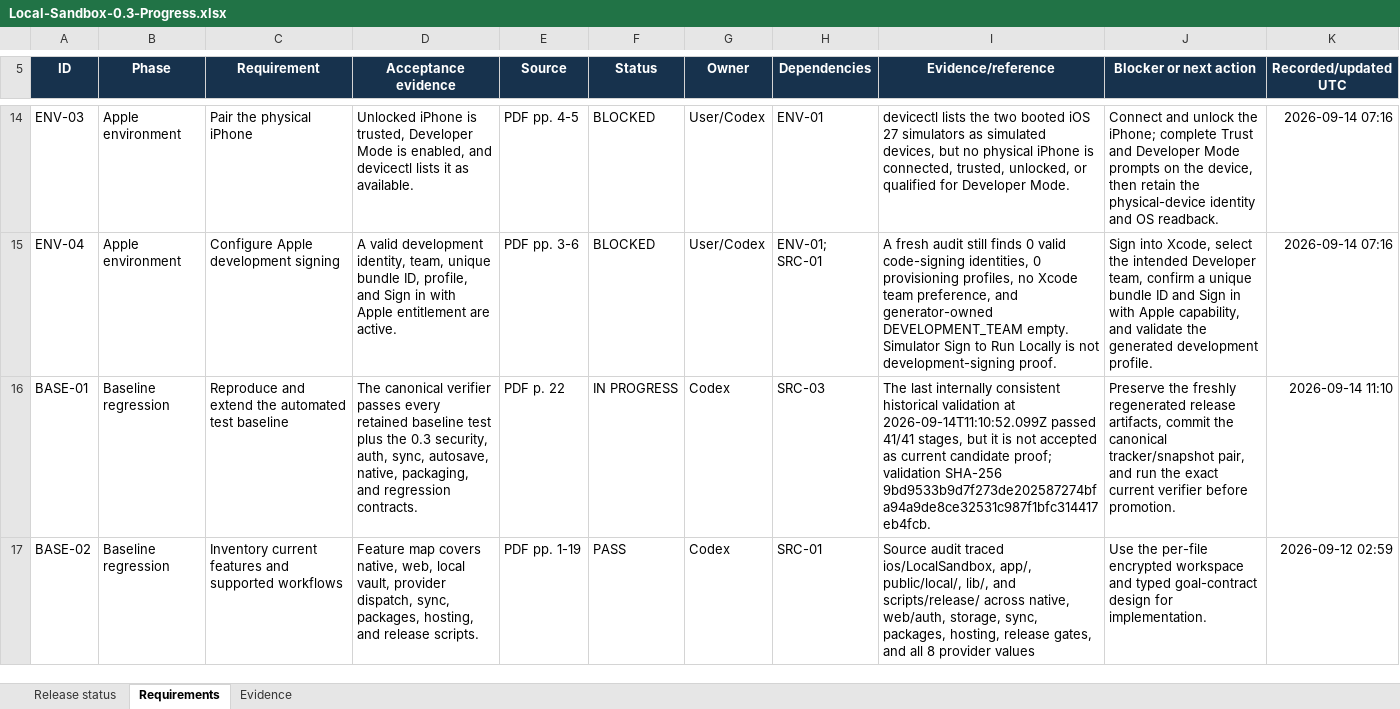
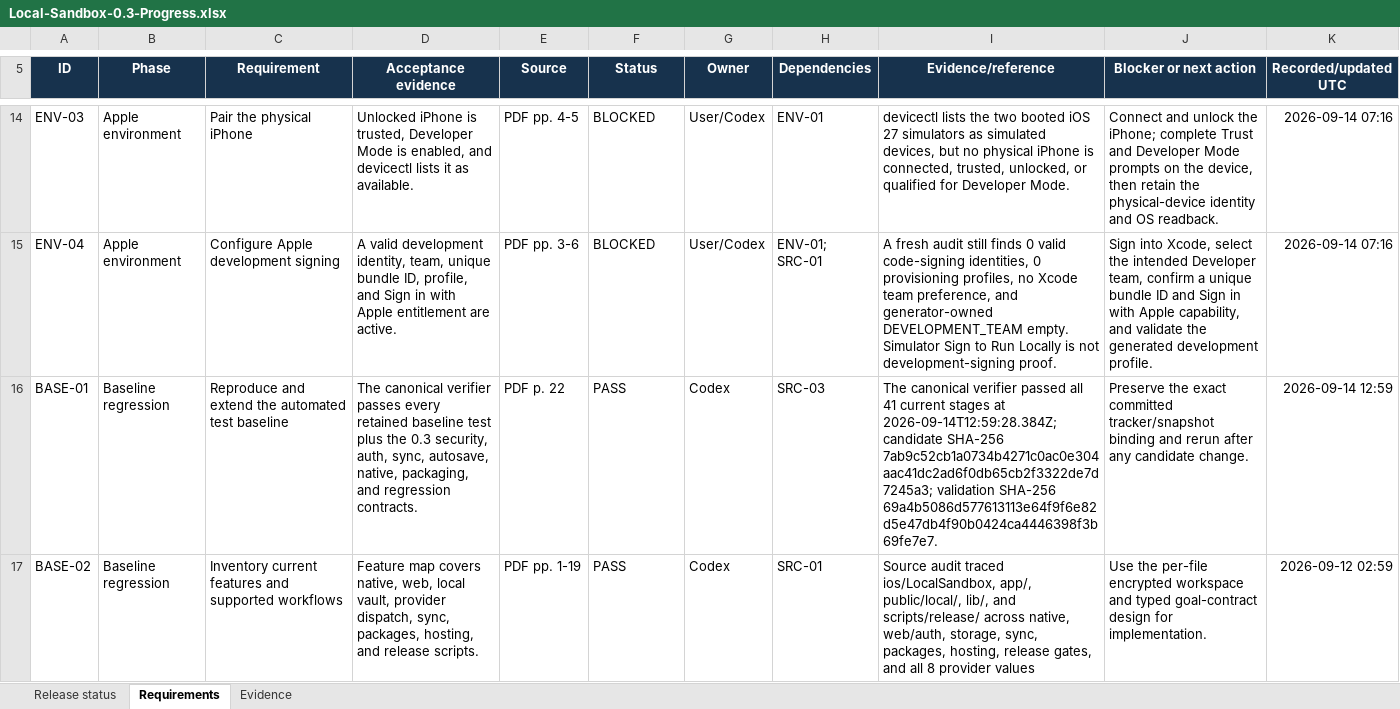
Before and after one commit to Dezocode/local-sandbox, an Excel workbook: qualification/Local-Sandbox-0.3-Progress.xlsx, sheet Requirements, drawn as a sheet; only a part is shown, gaps mark what is left out; values as stored, in another font and other column widths than the file's, no borders; conditional formats and table styles not drawn; the diff covers the shown part only; the diff names each change by its address in the sheet, - before the commit and + after, or states it on an @@ line.

Commit message:
Promote current tracker validation

```diff
--- a/qualification/Local-Sandbox-0.3-Progress.xlsx (sheet Requirements)
+++ b/qualification/Local-Sandbox-0.3-Progress.xlsx (sheet Requirements)
-F16 (Status): IN PROGRESS
+F16 (Status): PASS
-I16 (Evidence/reference): The last internally consistent historical validation at 2026-09-14T11:10:52.099Z passed 41/41 stages, but it is not accepted as current candidate proof; validation SHA-256 9bd9533b9d7f273de202587274bfa94a9de8ce32531c987f1bfc314417eb4fcb.
+I16 (Evidence/reference): The canonical verifier passed all 41 current stages at 2026-09-14T12:59:28.384Z; candidate SHA-256 7ab9c52cb1a0734b4271c0ac0e304aac41dc2ad6f0db65cb2f3322de7d7245a3; validation SHA-256 69a4b5086d577613113e64f9f6e82d5e47db4f90b0424ca4446398f3b69fe7e7.
-J16 (Blocker or next action): Preserve the freshly regenerated release artifacts, commit the canonical tracker/snapshot pair, and run the exact current verifier before promotion.
+J16 (Blocker or next action): Preserve the exact committed tracker/snapshot binding and rerun after any candidate change.
-K16 (Recorded/updated UTC): 2026-09-14 11:10
+K16 (Recorded/updated UTC): 2026-09-14 12:59
```
Also changed, not shown: 8 edited cells elsewhere in this sheet, sheet Evidence, sheet Release status, 1 other file.
